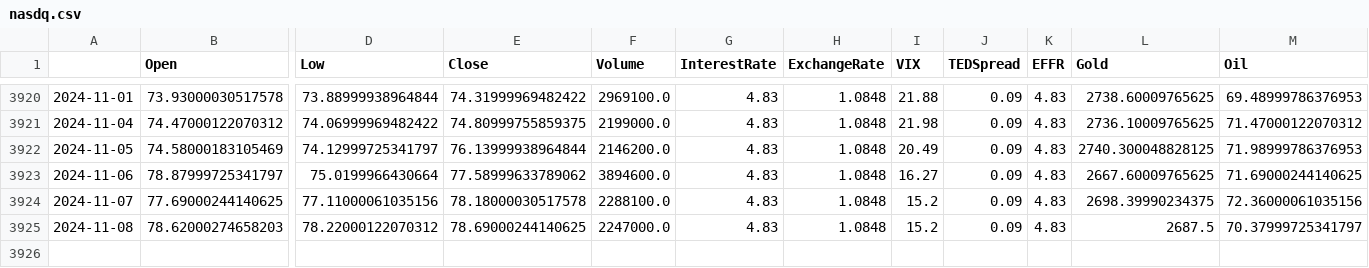
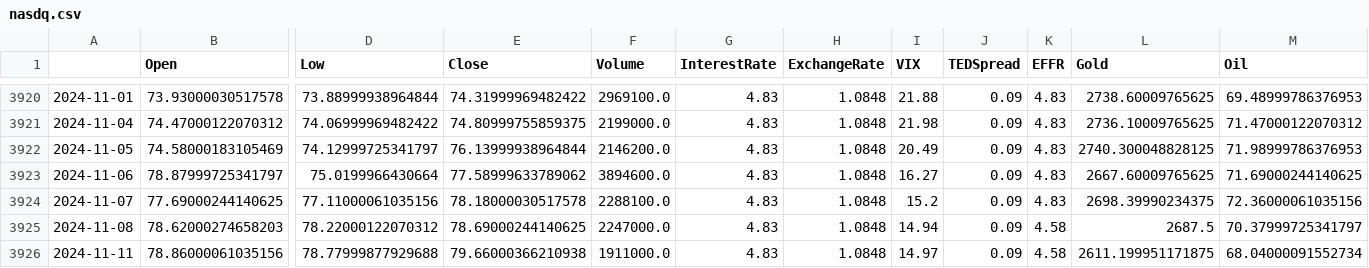
Before and after one commit to sai14karthik/xAI, a CSV file: nasdq.csv, drawn as a sheet; only a part is shown, gaps mark what is left out; rows hold the shown columns only; the diff names each change by its address in the sheet, - before the commit and + after, or states it on an @@ line.

```diff
--- a/nasdq.csv
+++ b/nasdq.csv
-I3925 (VIX): 15.2
+I3925 (VIX): 14.94
-K3925 (EFFR): 4.83
+K3925 (EFFR): 4.58
+row 3926: 2024-11-11 | 78.86000061035156 | 78.77999877929688 | 79.66000366210938 | 1911000.0 | 4.83 | 1.0848 | 14.97 | 0.09 | 4.58 | 2611.199951171875 | 68.04000091552734
```
Also changed, not shown: 2 other files.
